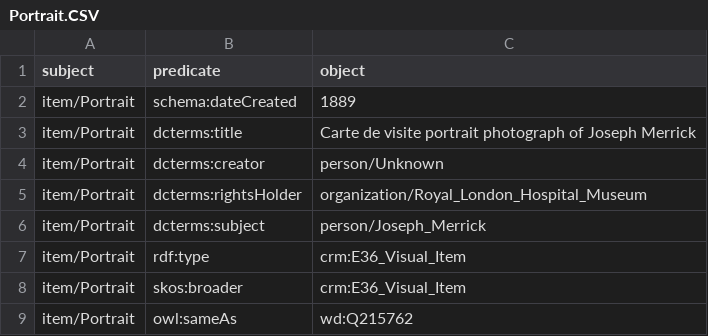
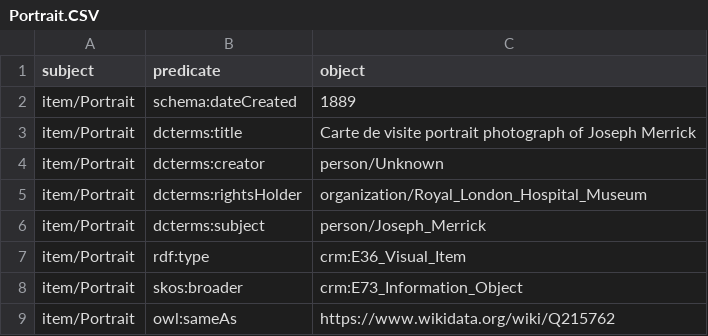
Before and after one commit to the-elephant-man/project, a CSV file: items-csv/Portrait.CSV, drawn as a sheet.

Commit message:
Update Portrait.CSV

```diff
--- a/items-csv/Portrait.CSV
+++ b/items-csv/Portrait.CSV
@@ -7,3 +7,3 @@ item/Portrait;dcterms:subject;person/Joseph_Merrick
 item/Portrait;rdf:type;crm:E36_Visual_Item
-item/Portrait;skos:broader;crm:E36_Visual_Item
-item/Portrait;owl:sameAs;wd:Q215762
+item/Portrait;skos:broader;crm:E73_Information_Object
+item/Portrait;owl:sameAs;https://www.wikidata.org/wiki/Q215762
```
